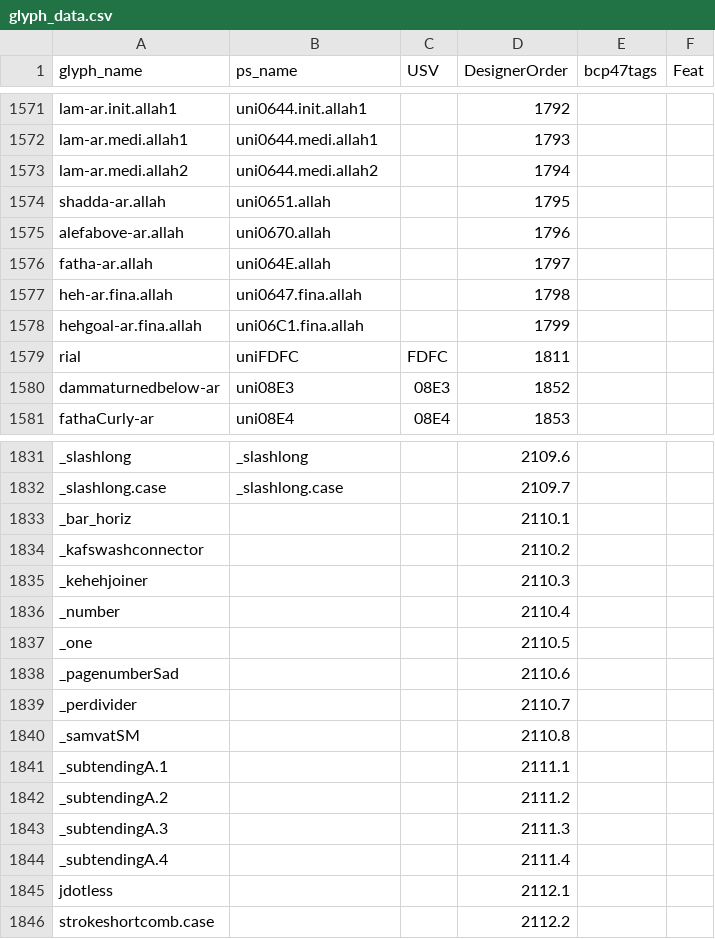
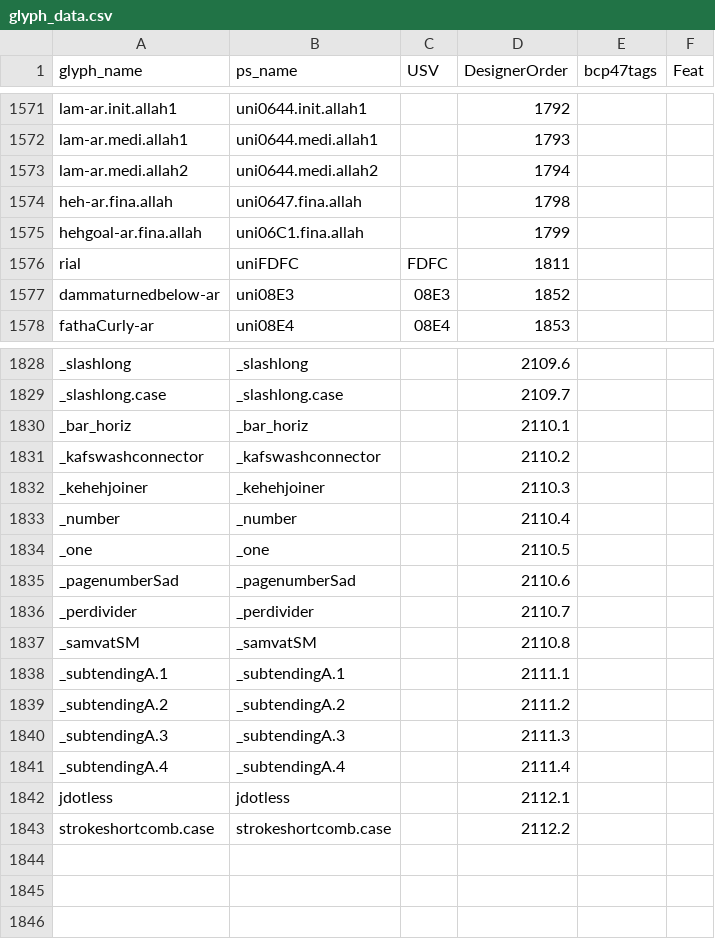
Before and after one commit to silnrsi/font-lateef, a CSV file: source/glyph_data.csv, drawn as a sheet; only a part is shown, gaps mark what is left out.

Commit message:
Update glyph_data.csv [nobuild]

```diff
--- a/source/glyph_data.csv
+++ b/source/glyph_data.csv
@@ -1573,5 +1573,2 @@ lam-ar.medi.allah1,uni0644.medi.allah1,,1793,,
 lam-ar.medi.allah2,uni0644.medi.allah2,,1794,,
-shadda-ar.allah,uni0651.allah,,1795,,
-alefabove-ar.allah,uni0670.allah,,1796,,
-fatha-ar.allah,uni064E.allah,,1797,,
 heh-ar.fina.allah,uni0647.fina.allah,,1798,,
@@ -1832,15 +1829,15 @@ _slashlong,_slashlong,,2109.6,,
 _slashlong.case,_slashlong.case,,2109.7,,
-_bar_horiz,,,2110.1,,
-_kafswashconnector,,,2110.2,,
-_kehehjoiner,,,2110.3,,
-_number,,,2110.4,,
-_one,,,2110.5,,
-_pagenumberSad,,,2110.6,,
-_perdivider,,,2110.7,,
-_samvatSM,,,2110.8,,
-_subtendingA.1,,,2111.1,,
-_subtendingA.2,,,2111.2,,
-_subtendingA.3,,,2111.3,,
-_subtendingA.4,,,2111.4,,
-jdotless,,,2112.1,,
-strokeshortcomb.case,,,2112.2,,
+_bar_horiz,_bar_horiz,,2110.1,,
+_kafswashconnector,_kafswashconnector,,2110.2,,
+_kehehjoiner,_kehehjoiner,,2110.3,,
+_number,_number,,2110.4,,
+_one,_one,,2110.5,,
+_pagenumberSad,_pagenumberSad,,2110.6,,
+_perdivider,_perdivider,,2110.7,,
+_samvatSM,_samvatSM,,2110.8,,
+_subtendingA.1,_subtendingA.1,,2111.1,,
+_subtendingA.2,_subtendingA.2,,2111.2,,
+_subtendingA.3,_subtendingA.3,,2111.3,,
+_subtendingA.4,_subtendingA.4,,2111.4,,
+jdotless,jdotless,,2112.1,,
+strokeshortcomb.case,strokeshortcomb.case,,2112.2,,
```
